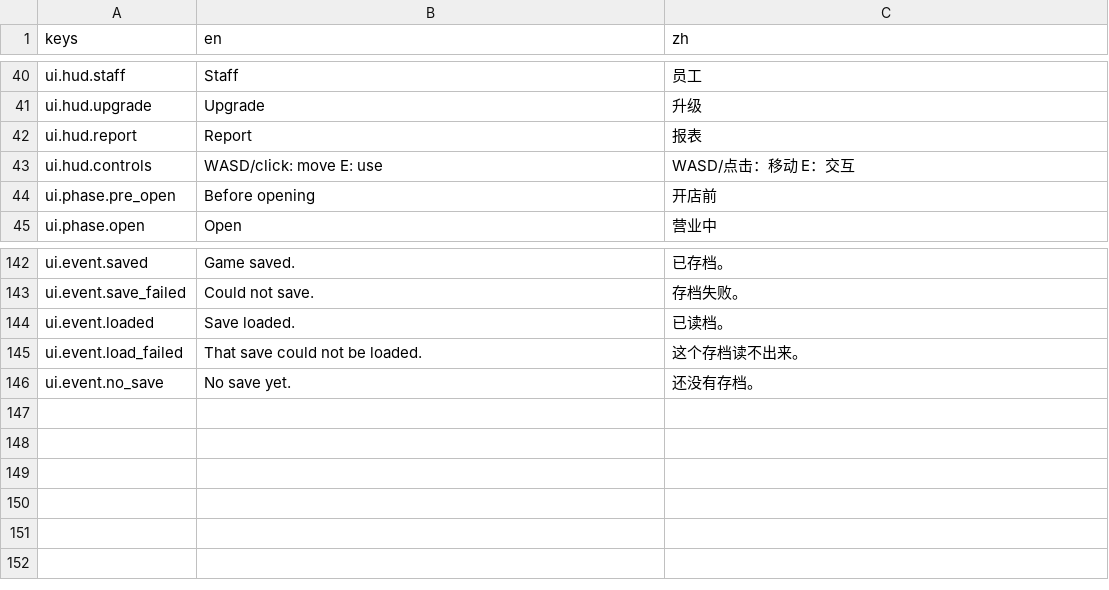
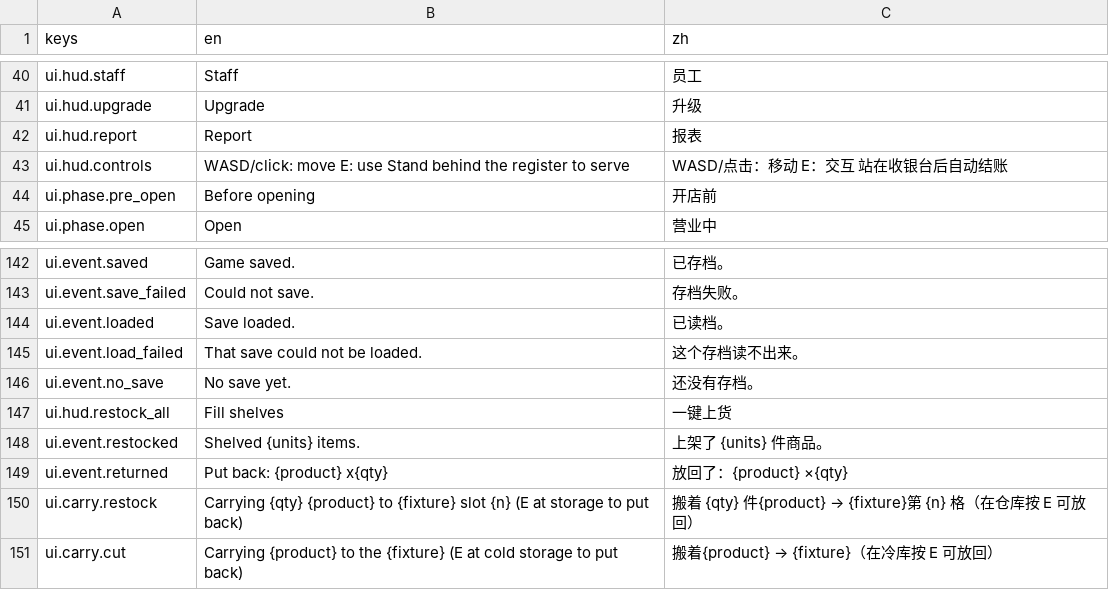
Before and after one commit to jerryliu-playground/chinese-gorcery, a CSV file: game/locale/strings.csv, drawn as a sheet; only a part is shown, gaps mark what is left out.

```diff
--- a/game/locale/strings.csv
+++ b/game/locale/strings.csv
@@ -42,3 +42,3 @@ ui.hud.upgrade,Upgrade,升级
 ui.hud.report,Report,报表
-ui.hud.controls,WASD/click: move  E: use,WASD/点击：移动  E：交互
+ui.hud.controls,WASD/click: move  E: use  Stand behind the register to serve,WASD/点击：移动  E：交互  站在收银台后自动结账
 ui.phase.pre_open,Before opening,开店前
@@ -146 +146,6 @@ ui.event.load_failed,That save could not be loaded.,这个存档读不出来。
 ui.event.no_save,No save yet.,还没有存档。
+ui.hud.restock_all,Fill shelves,一键上货
+ui.event.restocked,Shelved {units} items.,上架了 {units} 件商品。
+ui.event.returned,Put back: {product} x{qty},放回了：{product} ×{qty}
+ui.carry.restock,Carrying {qty} {product} to {fixture} slot {n} (E at storage to put back),搬着 {qty} 件{product} → {fixture}第 {n} 格（在仓库按 E 可放回）
+ui.carry.cut,Carrying {product} to the {fixture} (E at cold storage to put back),搬着{product} → {fixture}（在冷库按 E 可放回）
```
Also changed, not shown: 2 other files.
